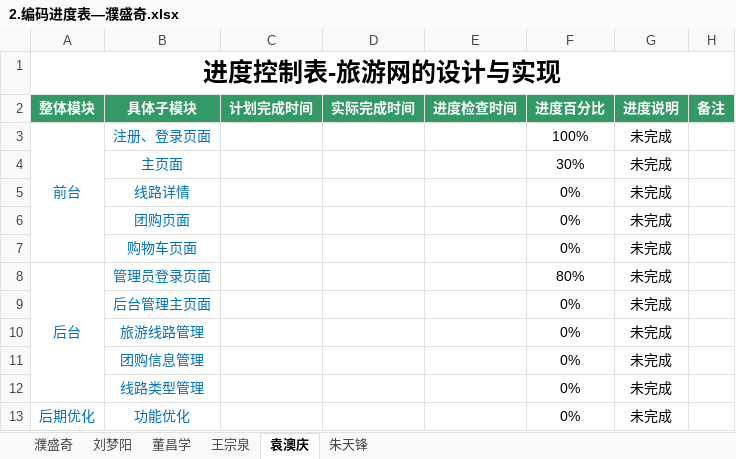
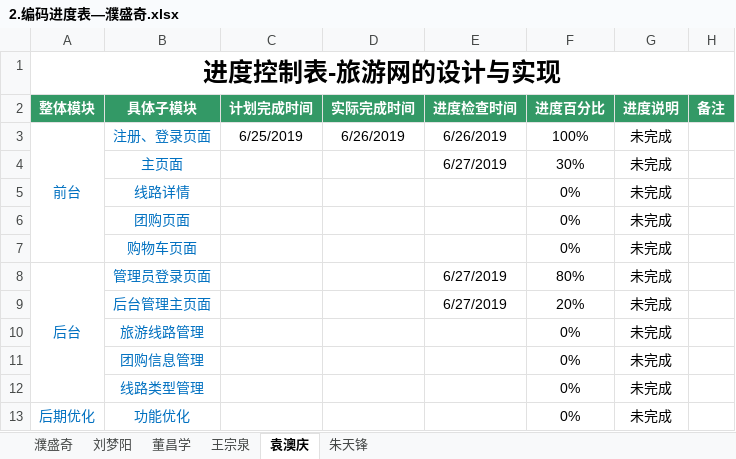
Before and after one commit to hgkj-rj/hgkj_01, an Excel workbook: 璞盛奇/2.编码进度表—濮盛奇.xlsx, sheet 袁澳庆, drawn as a sheet; values as stored, in another font and other column widths than the file's, no borders; the diff names each change by its address in the sheet, - before the commit and + after, or states it on an @@ line.

Commit message:
yaq

```diff
--- a/璞盛奇/2.编码进度表—濮盛奇.xlsx (sheet 袁澳庆)
+++ b/璞盛奇/2.编码进度表—濮盛奇.xlsx (sheet 袁澳庆)
-C3 (计划完成时间): (empty)
+C3 (计划完成时间): 6/25/2019
-D3 (实际完成时间): (empty)
+D3 (实际完成时间): 6/26/2019
-E3 (进度检查时间): (empty)
+E3 (进度检查时间): 6/26/2019
-E4 (进度检查时间): (empty)
+E4 (进度检查时间): 6/27/2019
-E8:E9 (进度检查时间): (empty)
+E8:E9 (进度检查时间): 6/27/2019
-F9 (进度百分比): 0%
+F9 (进度百分比): 20%
```
